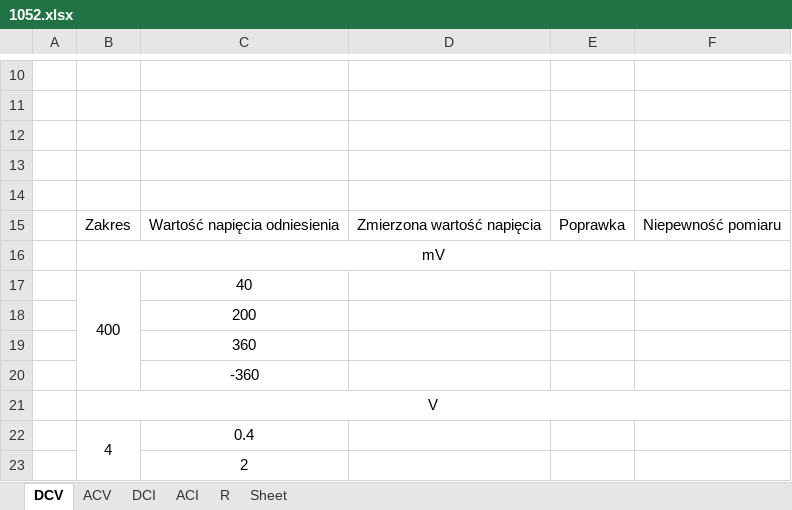
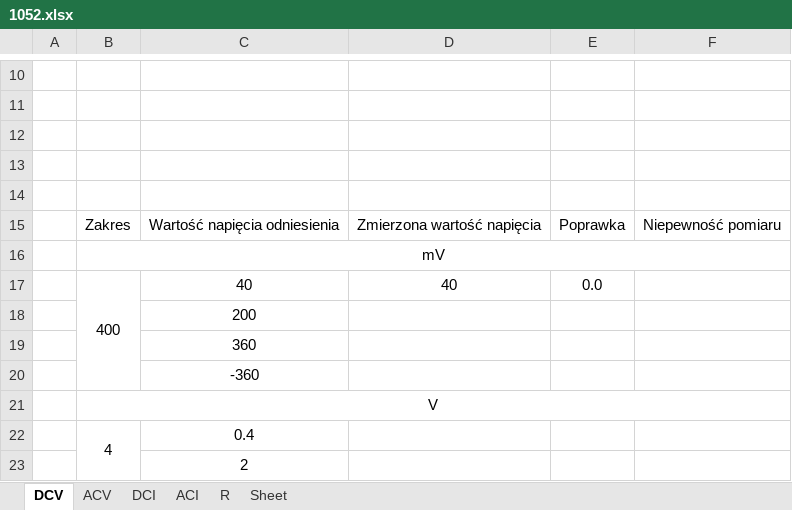
Before and after one commit to matekw26/WitasInzynierka, an Excel workbook: Modele/1052.xlsx, sheet DCV, drawn as a sheet; only a part is shown, gaps mark what is left out; values as stored, in another font and other column widths than the file's, no borders; the diff names each change by its address in the sheet, - before the commit and + after, or states it on an @@ line.

```diff
--- a/Modele/1052.xlsx (sheet DCV)
+++ b/Modele/1052.xlsx (sheet DCV)
-D17: (empty)
+D17: 40
-E17: (empty)
+E17: 0.0
```
Also changed, not shown: 6 other files.
